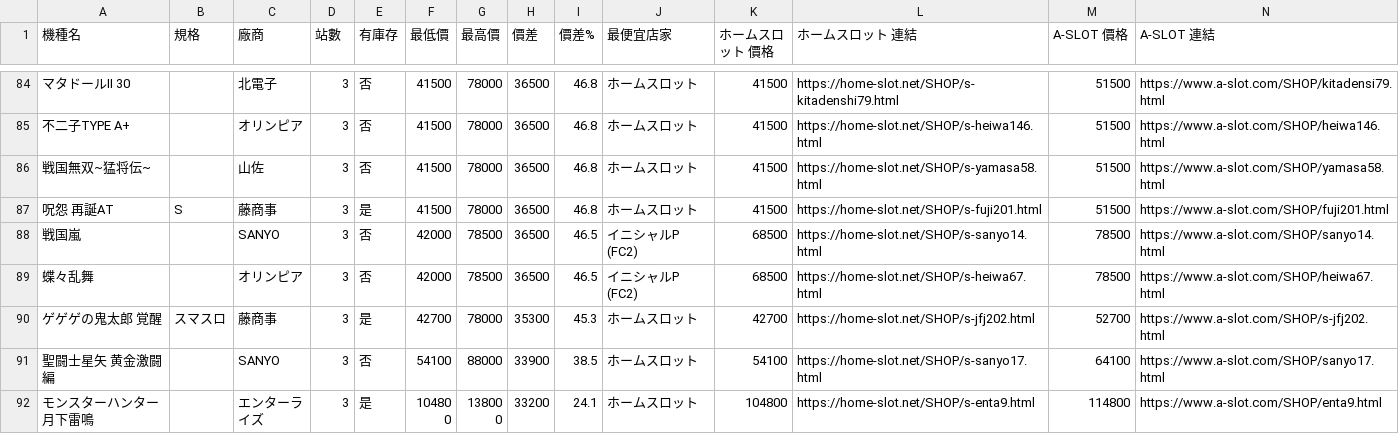
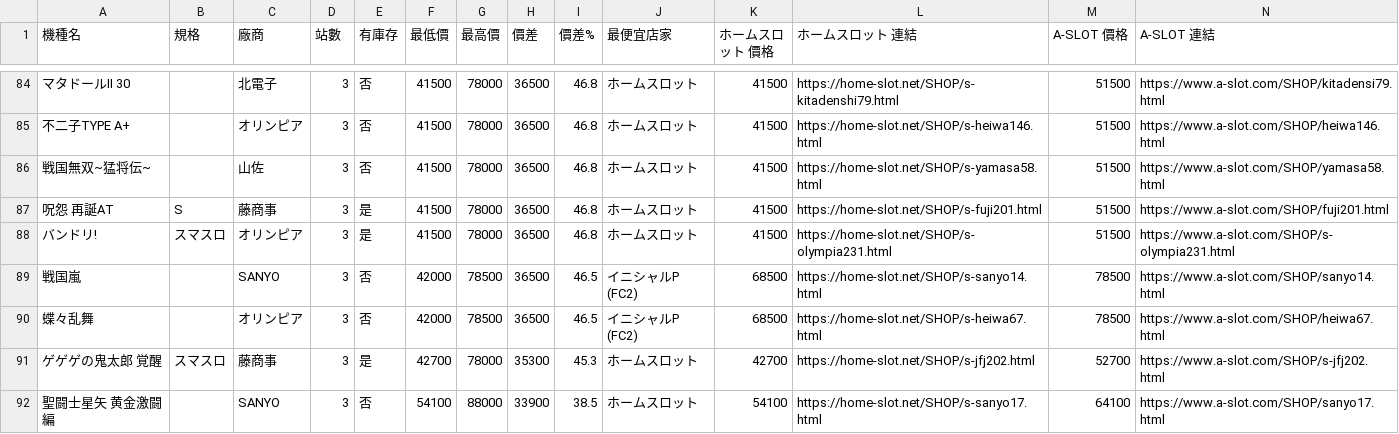
Before and after one commit to z870017/slot-price-watch, a CSV file: docs/prices.csv, drawn as a sheet; only a part is shown, gaps mark what is left out; the shorter side is filled out with more unchanged rows; rows hold the shown columns only; the diff covers the shown part only; the diff names each change by its address in the sheet, - before the commit and + after, or states it on an @@ line.

```diff
--- a/docs/prices.csv
+++ b/docs/prices.csv
+row 88: バンドリ! | スマスロ | オリンピア | 3 | 是 | 41500 | 78000 | 36500 | 46.8 | ホームスロット | 41500 | https://home-slot.net/SHOP/s-olympia231.html | 51500 | https://www.a-slot.com/SHOP/s-olympia231.html
```
Also changed, not shown: 1 removed row and 10 edited cells elsewhere in this file, docs/changes.csv, docs/summary.csv, 4 other files.
